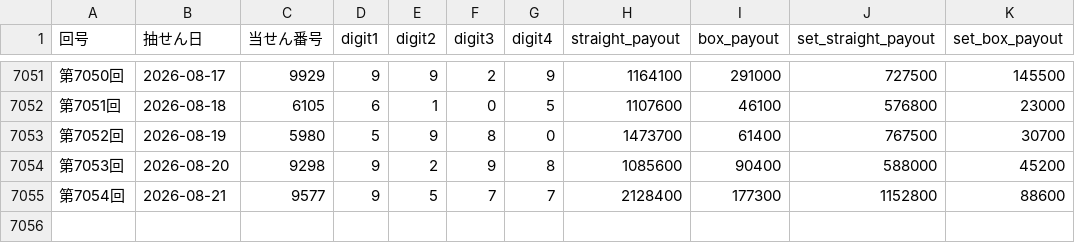
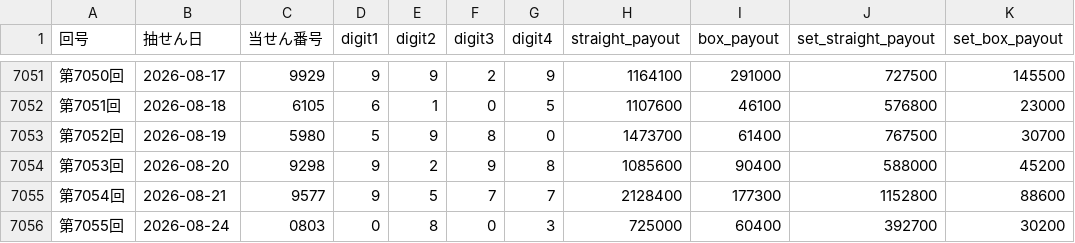
Before and after one commit to hazimekom/numbers4-api, a CSV file: data/numbers4_results.csv, drawn as a sheet; only a part is shown, gaps mark what is left out.

Commit message:
update numbers4 round 7055

```diff
--- a/data/numbers4_results.csv
+++ b/data/numbers4_results.csv
@@ -7055 +7055,2 @@
 第7054回,2026-08-21,9577,9,5,7,7,2128400,177300,1152800,88600
+第7055回,2026-08-24,0803,0,8,0,3,725000,60400,392700,30200
```
Also changed, not shown: data/numbers3_results_v2.csv, data/numbers4_results_v2.csv, 12 other files.
